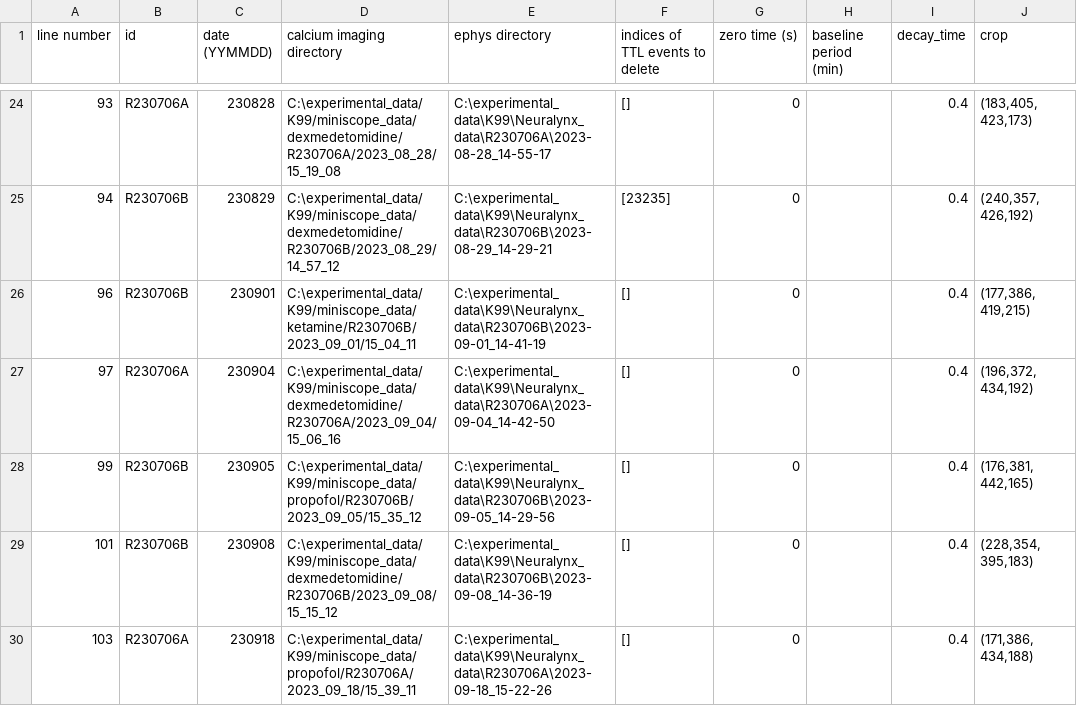
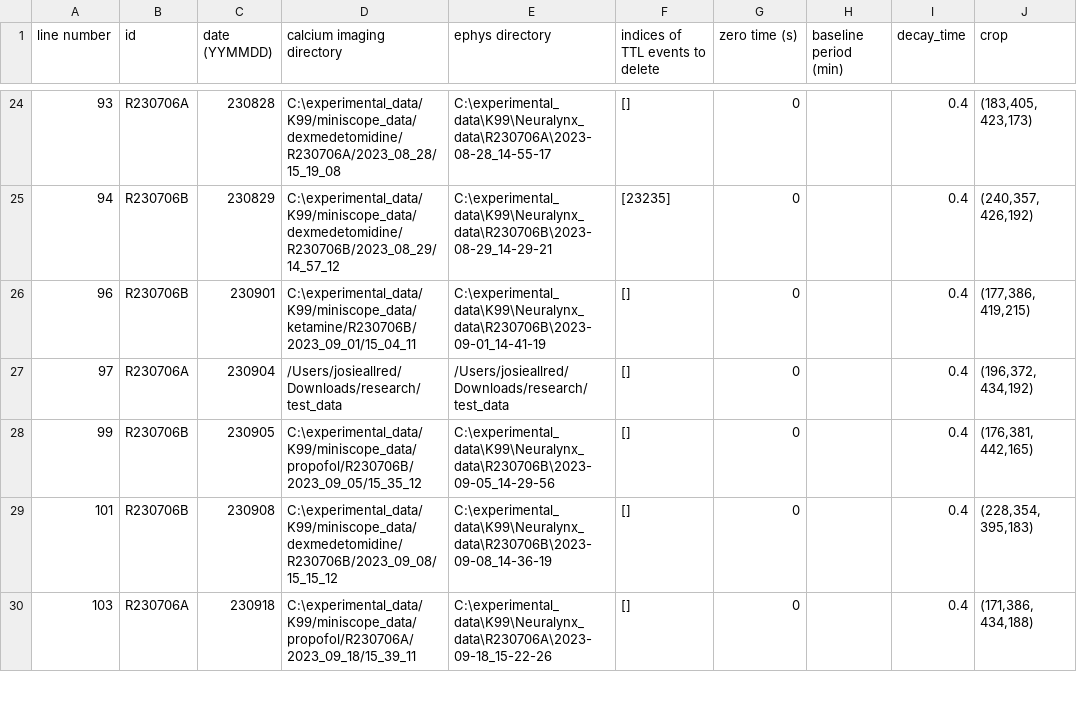
Before and after one commit to emelon8/ACE-NeuroTools, a CSV file: data/analysis_parameters_correlation_project.csv, drawn as a sheet; only a part is shown, gaps mark what is left out.

```diff
--- a/data/analysis_parameters_correlation_project.csv
+++ b/data/analysis_parameters_correlation_project.csv
@@ -26,3 +26,3 @@ line number,id,date (YYMMDD),calcium imaging directory,ephys directory,indices o
 96,R230706B,230901,C:\experimental_data/K99/miniscope_data/ketamine/R230706B/2023_09_01/15_04_11,C:\experimental_data\K99\Neuralynx_data\R230706B\2023-09-01_14-41-19,[],0,,0.4,"(177,386, 419,215)"
-97,R230706A,230904,C:\experimental_data/K99/miniscope_data/dexmedetomidine/R230706A/2023_09_04/15_06_16,C:\experimental_data\K99\Neuralynx_data\R230706A\2023-09-04_14-42-50,[],0,,0.4,"(196,372, 434,192)"
+97,R230706A,230904,/Users/josieallred/Downloads/research/test_data,/Users/josieallred/Downloads/research/test_data,[],0,,0.4,"(196,372, 434,192)"
 99,R230706B,230905,C:\experimental_data/K99/miniscope_data/propofol/R230706B/2023_09_05/15_35_12,C:\experimental_data\K99\Neuralynx_data\R230706B\2023-09-05_14-29-56,[],0,,0.4,"(176,381, 442,165)"
```
Also changed, not shown: data/experiments.csv, data/experiments_correlation_project.csv, 2 other files.
